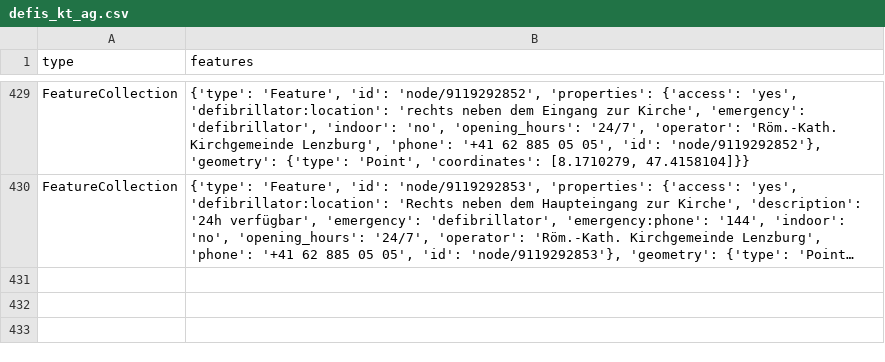
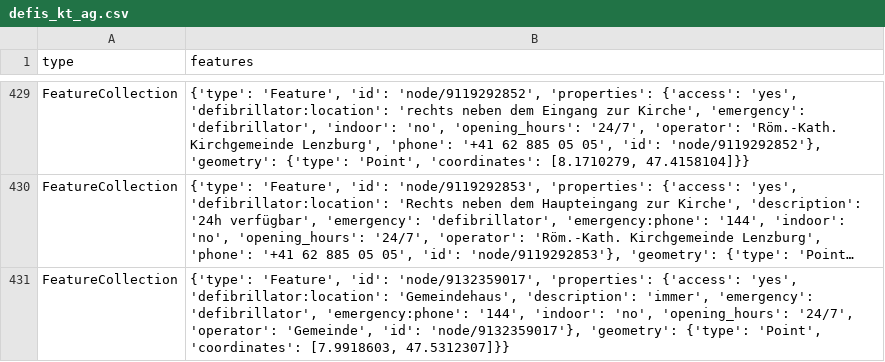
Before and after one commit to OpenBracketsCH/defi_data, a CSV file: data/csv/defis_kt_ag.csv, drawn as a sheet; only a part is shown, gaps mark what is left out; long unchanged cells end in …; the diff names each change by its address in the sheet, - before the commit and + after, or states it on an @@ line.

```diff
--- a/data/csv/defis_kt_ag.csv
+++ b/data/csv/defis_kt_ag.csv
+row 431: FeatureCollection | {'type': 'Feature', 'id': 'node/9132359017', 'properties': {'access': 'yes', 'defibrillator:location': 'Gemeindehaus', 'description': 'immer', 'emergency': 'defibrillator', 'emergency:phone': '144', 'indoor': 'no', 'opening_hours': '24/7', 'operator': 'Gemeinde', 'id': 'node/9132359017'}, 'geometry': {'type': 'Point', 'coordinates': [7.9918603, 47.5312307]}}
```
Also changed, not shown: 2 other files.
